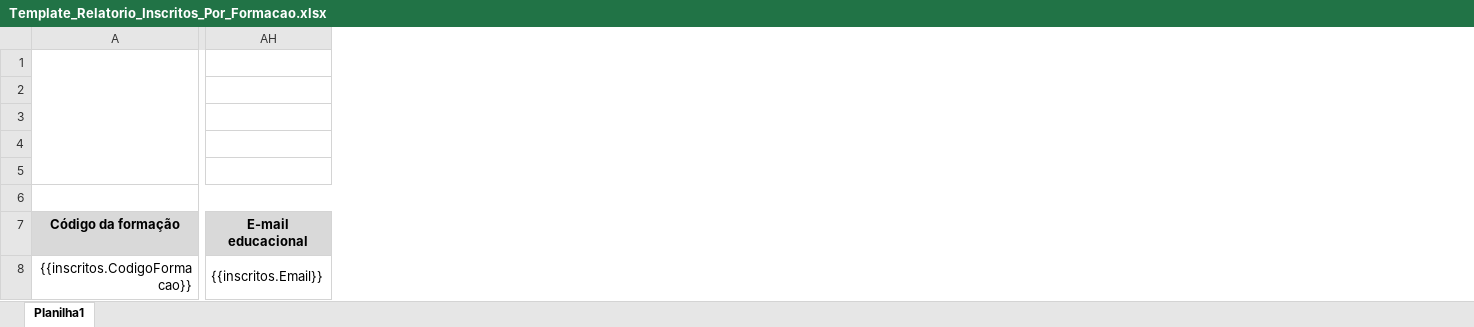
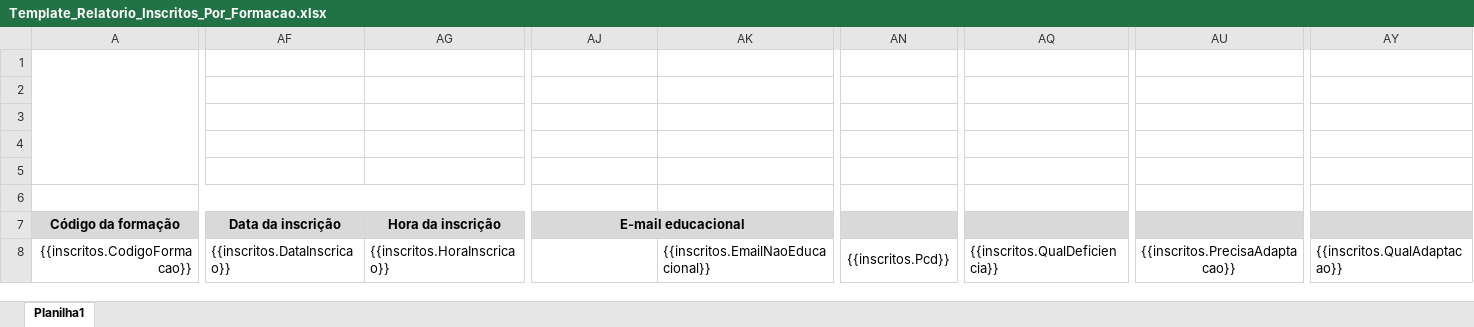
Before and after one commit to prefeiturasp/SME-Conecta-Formacao, an Excel workbook: SME.ConectaFormacao.Infra.Dados/Templates/Template_Relatorio_Inscritos_Por_Formacao.xlsx, sheet Planilha1, drawn as a sheet; only a part is shown, gaps mark what is left out; values as stored, in another font and other column widths than the file's, no borders; charts and pictures not drawn; removed rows and columns are numbered as before the commit, all else as after; the diff covers the shown part only; the diff names each change by its address in the sheet, - before the commit and + after, or states it on an @@ line.

Commit message:
Adicionar campo de data e hora de inscrição no relatório de inscritos por formação + testes

```diff
--- a/SME.ConectaFormacao.Infra.Dados/Templates/Template_Relatorio_Inscritos_Por_Formacao.xlsx (sheet Planilha1)
+++ b/SME.ConectaFormacao.Infra.Dados/Templates/Template_Relatorio_Inscritos_Por_Formacao.xlsx (sheet Planilha1)
+column AF (Data da inscrição), row 8: {{inscritos.DataInscricao}}
+column AG (Hora da inscrição), row 8: {{inscritos.HoraInscricao}}
+column AK, row 8: {{inscritos.EmailNaoEducacional}}
+column AN, row 8: {{inscritos.Pcd}}
+column AQ, row 8: {{inscritos.QualDeficiencia}}
+column AU, row 8: {{inscritos.PrecisaAdaptacao}}
+column AY, row 8: {{inscritos.QualAdaptacao}}
-A6:AI6 merged
+A6:AI6 merged
-AJ8 (E-mail educacional): {{inscritos.Email}}
+AJ8 (E-mail educacional): (empty)
-AH8:AJ8 merged
```
Also changed, not shown: 5 removed columns, 7 edited cells and merged cells elsewhere in this sheet, 6 other files.
